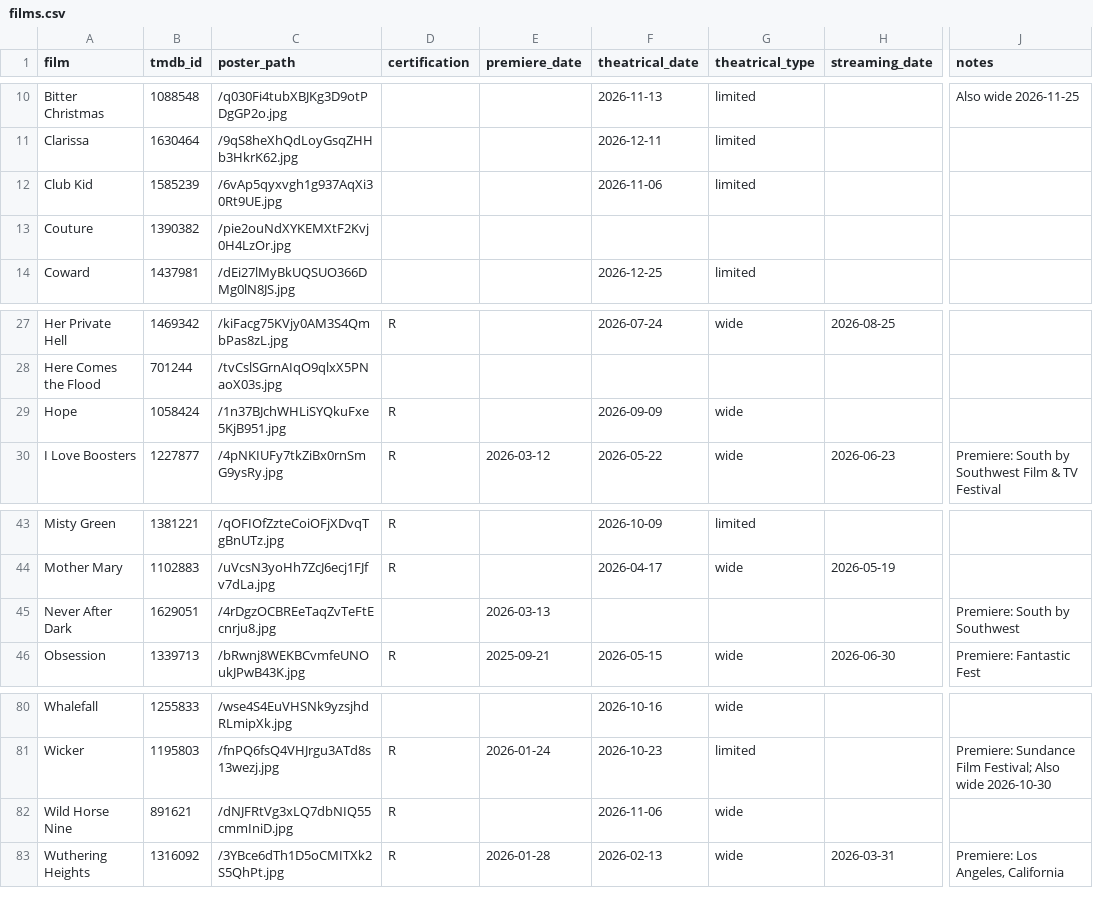
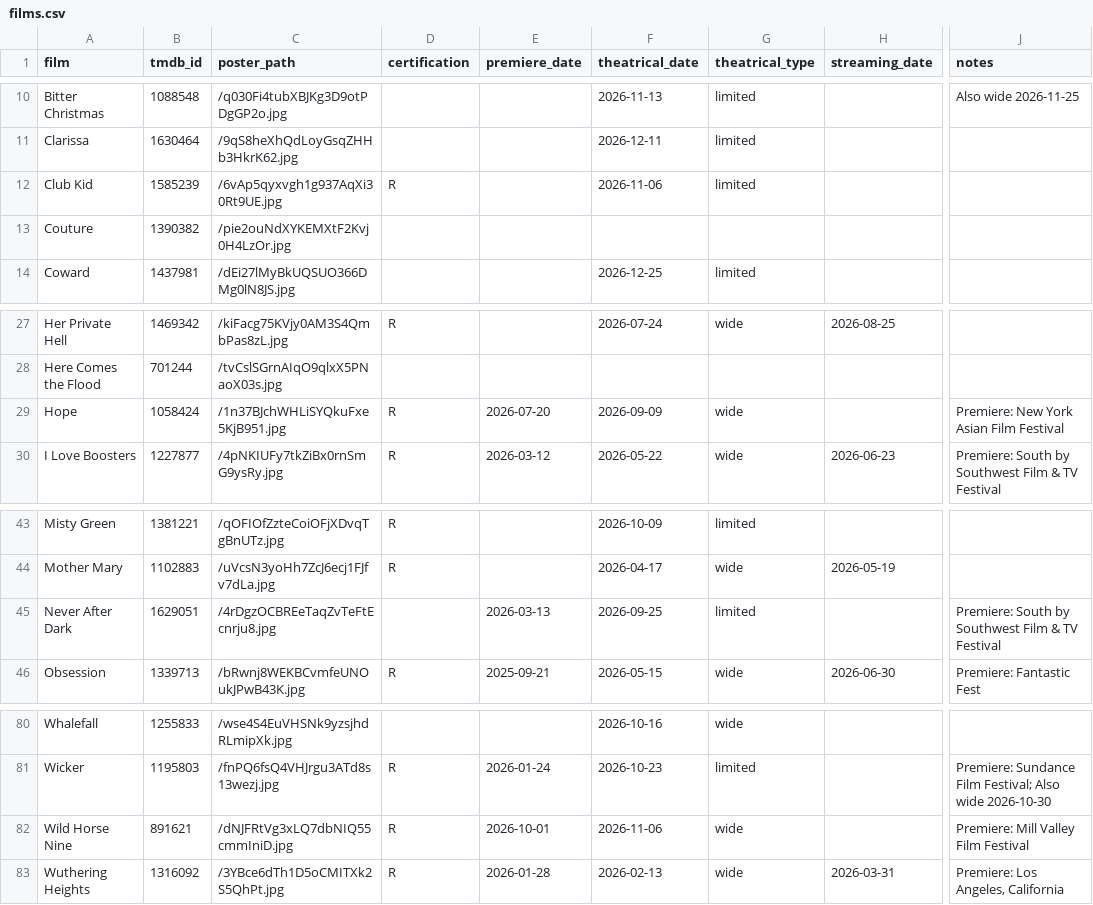
Before and after one commit to mattheuscolyn/oscars-dashboard, a CSV file: data/films.csv, drawn as a sheet; only a part is shown, gaps mark what is left out; the diff names each change by its address in the sheet, - before the commit and + after, or states it on an @@ line.

```diff
--- a/data/films.csv
+++ b/data/films.csv
-D12 (certification): (empty)
+D12 (certification): R
-E29 (premiere_date): (empty)
+E29 (premiere_date): 2026-07-20
-J29 (notes): (empty)
+J29 (notes): Premiere: New York Asian Film Festival
-F45 (theatrical_date): (empty)
+F45 (theatrical_date): 2026-09-25
-G45 (theatrical_type): (empty)
+G45 (theatrical_type): limited
-J45 (notes): Premiere: South by Southwest
+J45 (notes): Premiere: South by Southwest Film & TV Festival
-E82 (premiere_date): (empty)
+E82 (premiere_date): 2026-10-01
-J82 (notes): (empty)
+J82 (notes): Premiere: Mill Valley Film Festival
```
Also changed, not shown: data/missing_films.csv, 1 other file.
